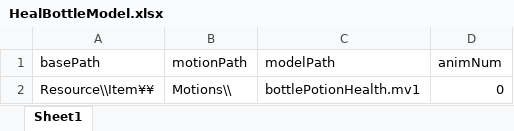
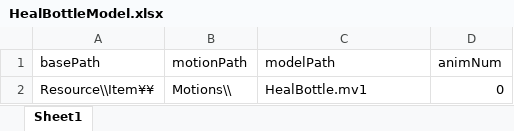
Before and after one commit to kana-bunbun/2nd_3DAction, an Excel workbook: DXLibProject_Start/Data/CSV/HealBottleModel.xlsx, sheet Sheet1, drawn as a sheet; values as stored, in another font and other column widths than the file's, no borders; the diff names each change by its address in the sheet, - before the commit and + after, or states it on an @@ line.

```diff
--- a/DXLibProject_Start/Data/CSV/HealBottleModel.xlsx (sheet Sheet1)
+++ b/DXLibProject_Start/Data/CSV/HealBottleModel.xlsx (sheet Sheet1)
-C2 (modelPath): bottlePotionHealth.mv1
+C2 (modelPath): HealBottle.mv1
```
Also changed, not shown: DXLibProject_Start/Data/CSV/CollisionParam.xlsx, 51 other files.
